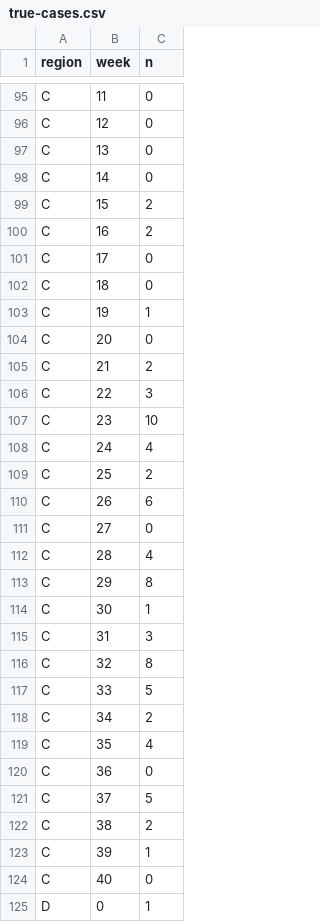
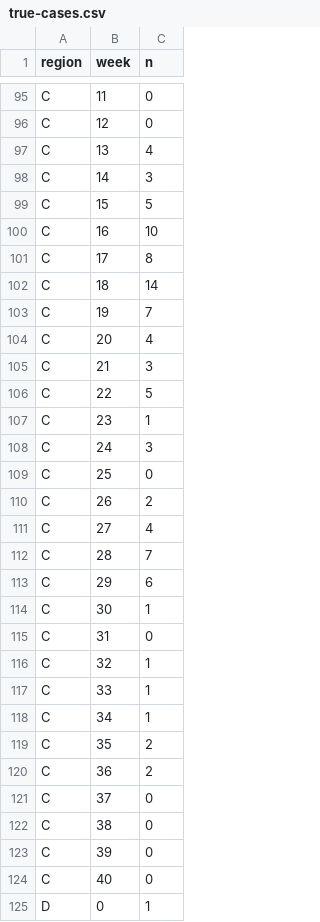
Before and after one commit to brendandaisy/multi-region-phydyn-forecasting, a CSV file: output/true-cases.csv, drawn as a sheet; only a part is shown, gaps mark what is left out; the diff covers the shown part only.

```diff
--- a/output/true-cases.csv
+++ b/output/true-cases.csv
@@ -96,29 +96,29 @@
 "C",12,0
-"C",13,0
-"C",14,0
-"C",15,2
-"C",16,2
-"C",17,0
-"C",18,0
-"C",19,1
-"C",20,0
-"C",21,2
-"C",22,3
-"C",23,10
-"C",24,4
-"C",25,2
-"C",26,6
-"C",27,0
-"C",28,4
-"C",29,8
+"C",13,4
+"C",14,3
+"C",15,5
+"C",16,10
+"C",17,8
+"C",18,14
+"C",19,7
+"C",20,4
+"C",21,3
+"C",22,5
+"C",23,1
+"C",24,3
+"C",25,0
+"C",26,2
+"C",27,4
+"C",28,7
+"C",29,6
 "C",30,1
-"C",31,3
-"C",32,8
-"C",33,5
-"C",34,2
-"C",35,4
-"C",36,0
-"C",37,5
-"C",38,2
-"C",39,1
+"C",31,0
+"C",32,1
+"C",33,1
+"C",34,1
+"C",35,2
+"C",36,2
+"C",37,0
+"C",38,0
+"C",39,0
 "C",40,0
```
Also changed, not shown: 94 edited cells elsewhere in this file, output/reported-cases-as-of.csv, output/reporting-triangles.csv, 17 other files.
